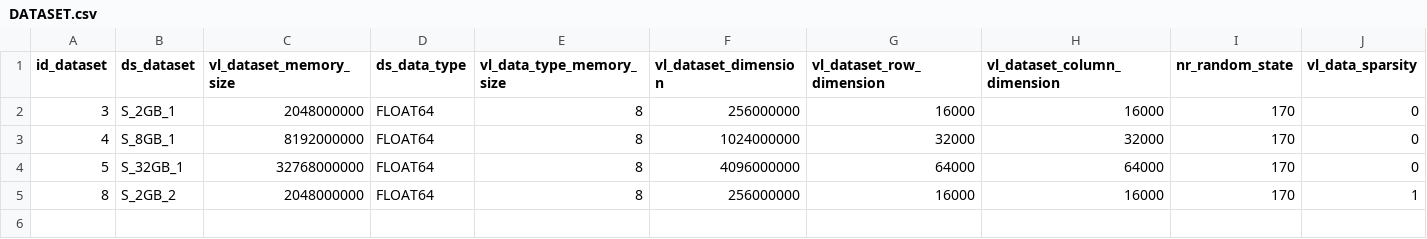
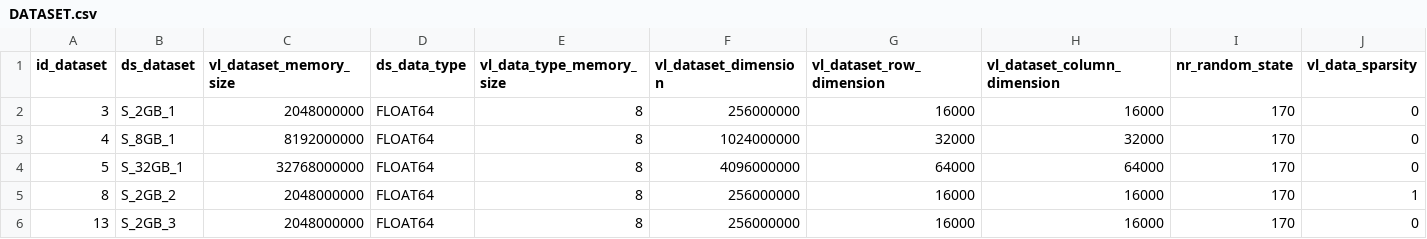
Before and after one commit to mnlcarv/Performance-Analysis-of-Distributed-GPU-Accelerated-Task-Based-Workflows, a CSV file: reproducibility/database/schema_matmul/DATASET.csv, drawn as a sheet; only a part is shown; rows hold the shown columns only; the diff names each change by its address in the sheet, - before the commit and + after, or states it on an @@ line.

```diff
--- a/reproducibility/database/schema_matmul/DATASET.csv
+++ b/reproducibility/database/schema_matmul/DATASET.csv
+row 6: 13 | S_2GB_3 | 2048000000 | FLOAT64 | 8 | 256000000 | 16000 | 16000 | 170 | 0
```
Also changed, not shown: 1 other file.
